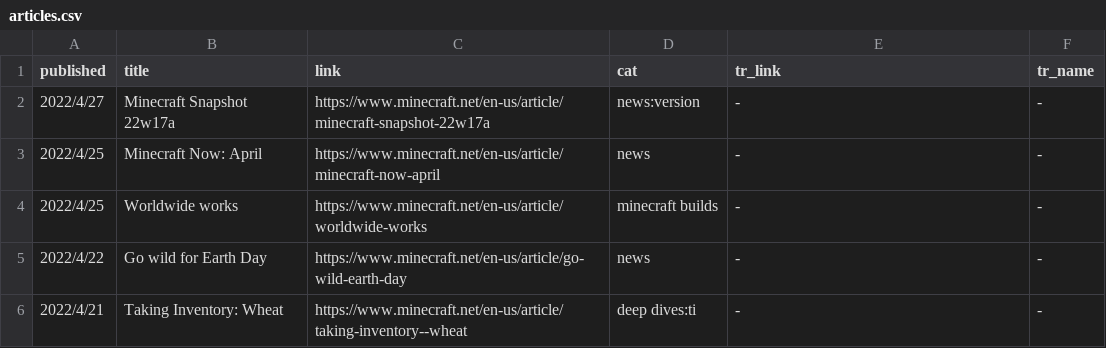
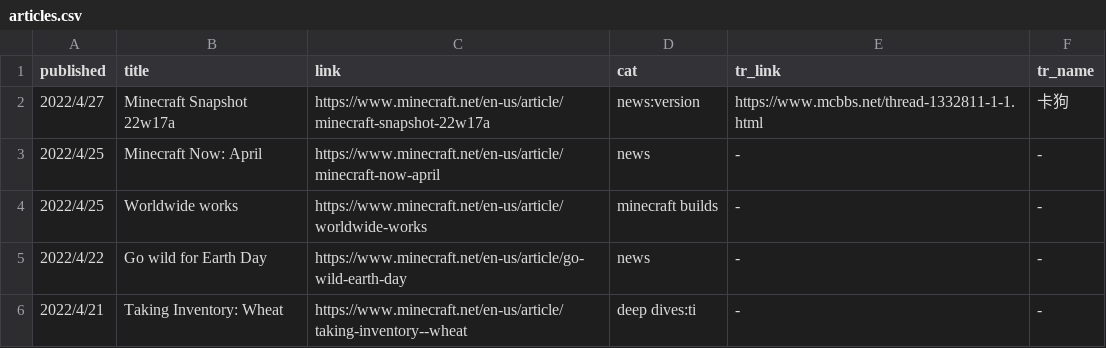
Before and after one commit to SPXFellow/minecraft.net-translations, a CSV file: articles.csv, drawn as a sheet; only a part is shown.

```diff
--- a/articles.csv
+++ b/articles.csv
@@ -1,3 +1,3 @@
 published,title,link,cat,tr_link,tr_name
-2022/4/27,Minecraft Snapshot 22w17a,https://www.minecraft.net/en-us/article/minecraft-snapshot-22w17a,news:version,-,-
+2022/4/27,Minecraft Snapshot 22w17a,https://www.minecraft.net/en-us/article/minecraft-snapshot-22w17a,news:version,https://www.mcbbs.net/thread-1332811-1-1.html,卡狗
 2022/4/25,Minecraft Now: April,https://www.minecraft.net/en-us/article/minecraft-now-april,news,-,-
```
